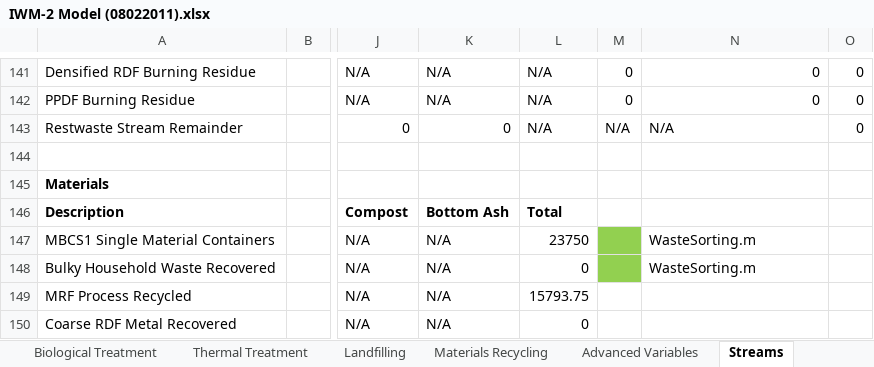
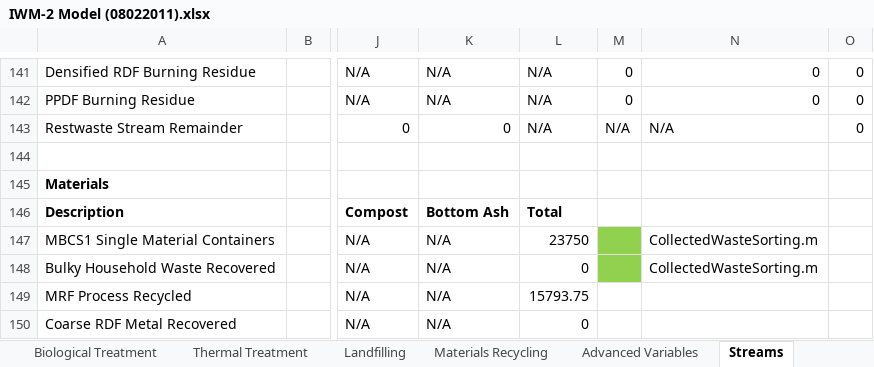
Before and after one commit to ptgrogan/citynet, an Excel workbook: WasteManagementSystem/IWM-2 Model (08022011).xlsx, sheet Streams, drawn as a sheet; only a part is shown, gaps mark what is left out; values as stored, in another font and other column widths than the file's, no borders; conditional formats not drawn; the diff names each change by its address in the sheet, - before the commit and + after, or states it on an @@ line.

```diff
--- a/WasteManagementSystem/IWM-2 Model (08022011).xlsx (sheet Streams)
+++ b/WasteManagementSystem/IWM-2 Model (08022011).xlsx (sheet Streams)
-N147:N148: WasteSorting.m
+N147:N148: CollectedWasteSorting.m
```
Also changed, not shown: 2 other files.
